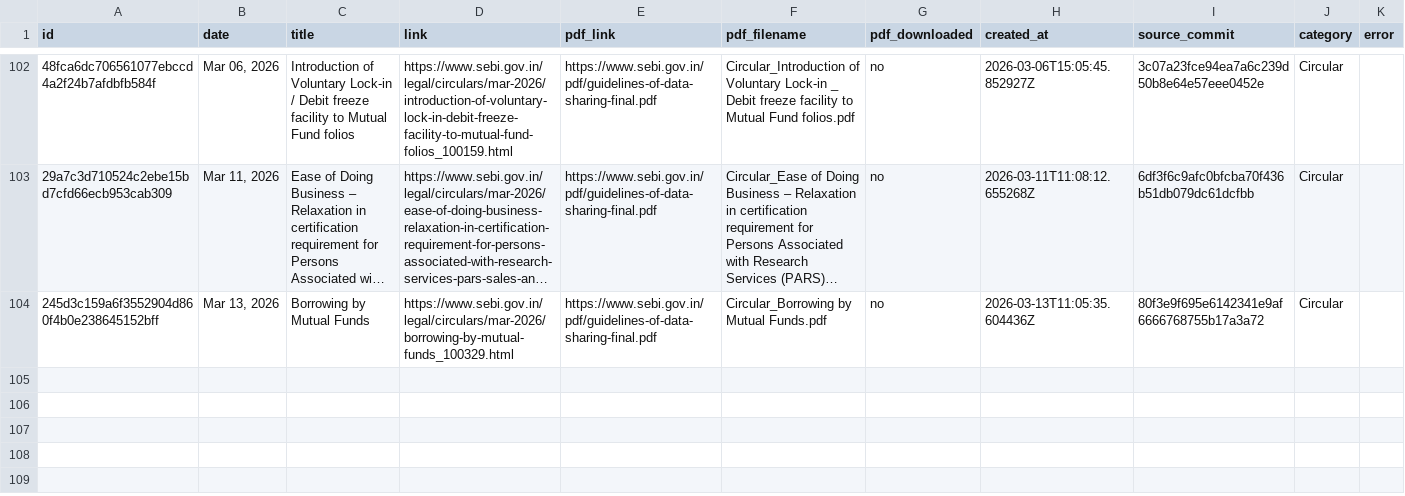
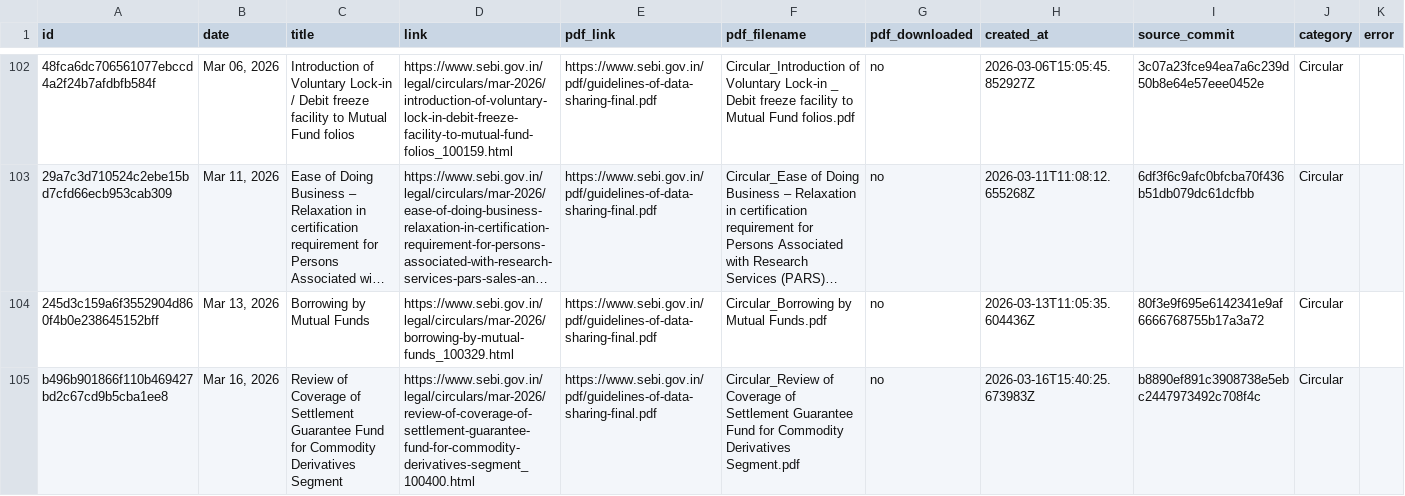
Before and after one commit to Legaltech-TL/trilegal-regulatory-updates, a CSV file: data/sebi_master.csv, drawn as a sheet; only a part is shown, gaps mark what is left out; long unchanged cells end in ….

```diff
--- a/data/sebi_master.csv
+++ b/data/sebi_master.csv
@@ -104 +104,2 @@
 "245d3c159a6f3552904d860f4b0e238645152bff","Mar 13, 2026","Borrowing by Mutual Funds","https://www.sebi.gov.in/legal/circulars/mar-2026/borrowing-by-mutual-funds_100329.html","https://www.sebi.gov.in/pdf/guidelines-of-data-sharing-final.pdf","Circular_Borrowing by Mutual Funds.pdf","no","2026-03-13T11:05:35.604436Z","80f3e9f695e6142341e9af6666768755b17a3a72","Circular",""
+"b496b901866f110b469427bd2c67cd9b5cba1ee8","Mar 16, 2026","Review of Coverage of Settlement Guarantee Fund for Commodity Derivatives Segment","https://www.sebi.gov.in/legal/circulars/mar-2026/review-of-coverage-of-settlement-guarantee-fund-for-commodity-derivatives-segment_100400.html","https://www.sebi.gov.in/pdf/guidelines-of-data-sharing-final.pdf","Circular_Review of Coverage of Settlement Guarantee Fund for Commodity Derivatives Segment.pdf","no","2026-03-16T15:40:25.673983Z","b8890ef891c3908738e5ebc2447973492c708f4c","Circular",""
```
Also changed, not shown: 1 other file.
